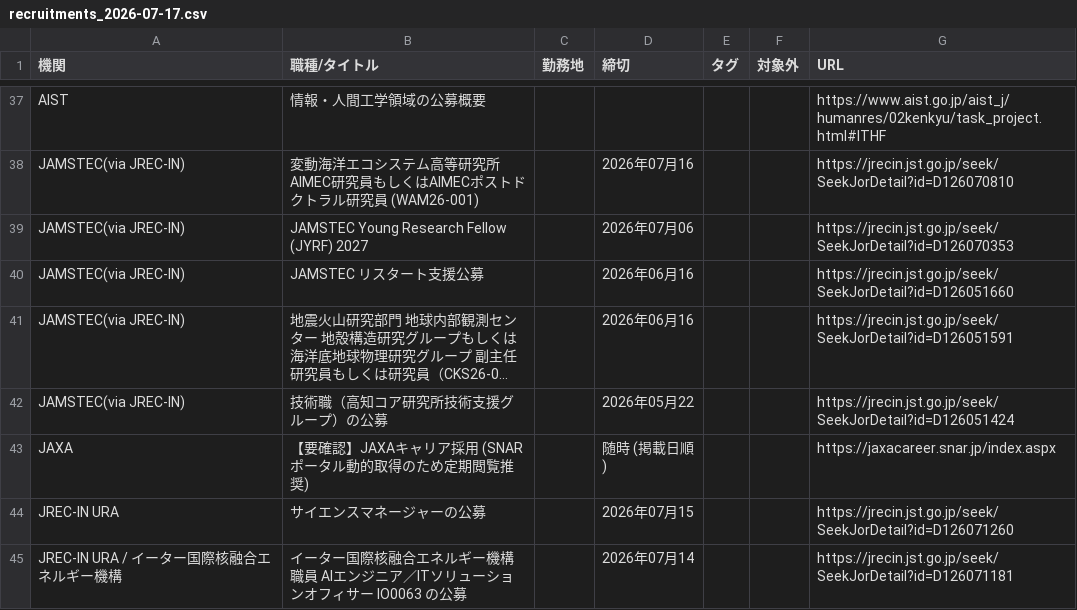
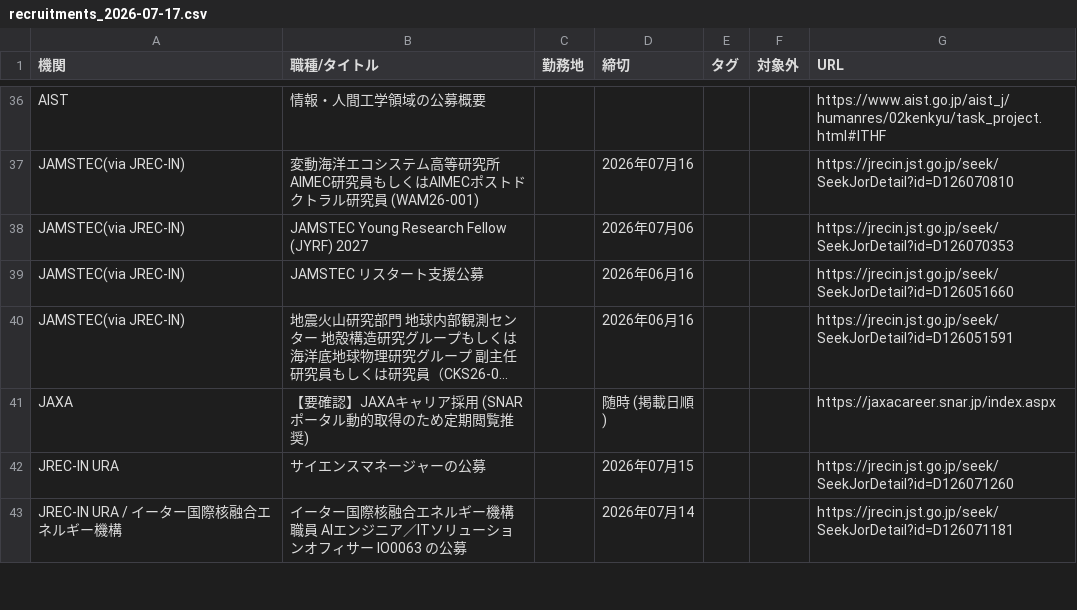
Before and after one commit to isamutanakagm-ui/Funding-Watcher, a CSV file: docs/recruitments_2026-07-17.csv, drawn as a sheet; only a part is shown, gaps mark what is left out; long unchanged cells end in …; removed rows and columns are numbered as before the commit, all else as after; the diff covers the shown part only; the diff names each change by its address in the sheet, - before the commit and + after, or states it on an @@ line.

```diff
--- a/docs/recruitments_2026-07-17.csv
+++ b/docs/recruitments_2026-07-17.csv
-row 42: JAMSTEC(via JREC-IN) | 技術職（高知コア研究所技術支援グループ）の公募 |  | 2026年05月22 |  |  | https://jrecin.jst.go.jp/seek/SeekJorDetail?id=D126051424
```
Also changed, not shown: 6 added rows and 6 removed rows elsewhere in this file, output/recruitments_2026-07-17.csv, 6 other files.
